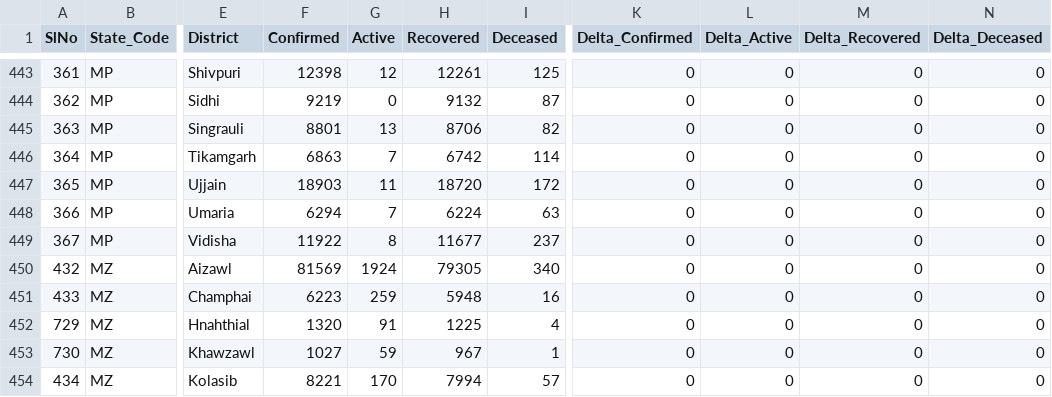
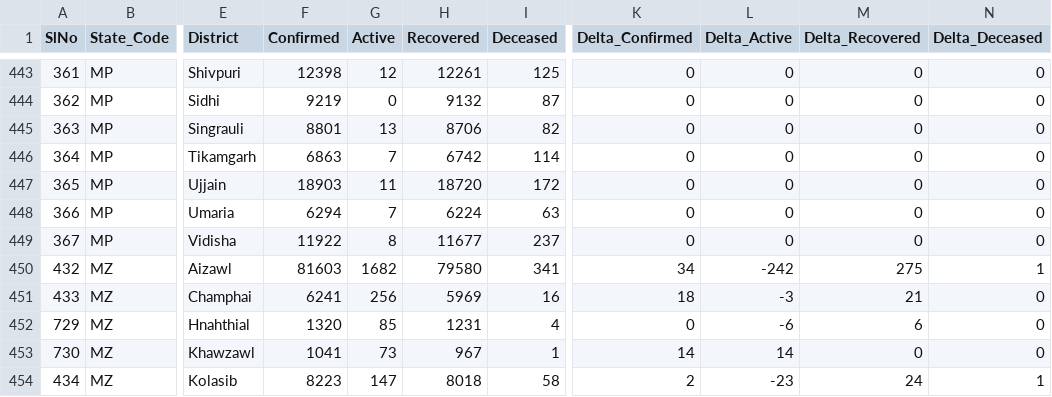
Before and after one commit to keshavashiya/covid19bharat_data, a CSV file: csv/latest/district_wise.csv, drawn as a sheet; only a part is shown, gaps mark what is left out; the diff covers the shown part only; the diff names each change by its address in the sheet, - before the commit and + after, or states it on an @@ line.

Commit message:
data updated on - Mon Nov 29 17:40:47 IST 2021

```diff
--- a/csv/latest/district_wise.csv
+++ b/csv/latest/district_wise.csv
-F450 (Confirmed): 81569
+F450 (Confirmed): 81603
-G450 (Active): 1924
+G450 (Active): 1682
-H450 (Recovered): 79305
+H450 (Recovered): 79580
-I450 (Deceased): 340
+I450 (Deceased): 341
-K450 (Delta_Confirmed): 0
+K450 (Delta_Confirmed): 34
-L450 (Delta_Active): 0
+L450 (Delta_Active): -242
-M450 (Delta_Recovered): 0
+M450 (Delta_Recovered): 275
-N450 (Delta_Deceased): 0
+N450 (Delta_Deceased): 1
-F451 (Confirmed): 6223
+F451 (Confirmed): 6241
-G451 (Active): 259
+G451 (Active): 256
-H451 (Recovered): 5948
+H451 (Recovered): 5969
-K451 (Delta_Confirmed): 0
+K451 (Delta_Confirmed): 18
-L451 (Delta_Active): 0
+L451 (Delta_Active): -3
-M451 (Delta_Recovered): 0
+M451 (Delta_Recovered): 21
-G452 (Active): 91
+G452 (Active): 85
-H452 (Recovered): 1225
+H452 (Recovered): 1231
-L452 (Delta_Active): 0
+L452 (Delta_Active): -6
-M452 (Delta_Recovered): 0
+M452 (Delta_Recovered): 6
-F453 (Confirmed): 1027
+F453 (Confirmed): 1041
-G453 (Active): 59
+G453 (Active): 73
-K453 (Delta_Confirmed): 0
+K453 (Delta_Confirmed): 14
-L453 (Delta_Active): 0
+L453 (Delta_Active): 14
-F454 (Confirmed): 8221
+F454 (Confirmed): 8223
-G454 (Active): 170
+G454 (Active): 147
-H454 (Recovered): 7994
+H454 (Recovered): 8018
-I454 (Deceased): 57
+I454 (Deceased): 58
-K454 (Delta_Confirmed): 0
+K454 (Delta_Confirmed): 2
-L454 (Delta_Active): 0
+L454 (Delta_Active): -23
-M454 (Delta_Recovered): 0
+M454 (Delta_Recovered): 24
-N454 (Delta_Deceased): 0
+N454 (Delta_Deceased): 1
```
Also changed, not shown: 26 edited cells elsewhere in this file, csv/latest/state_wise.csv, 13 other files.
